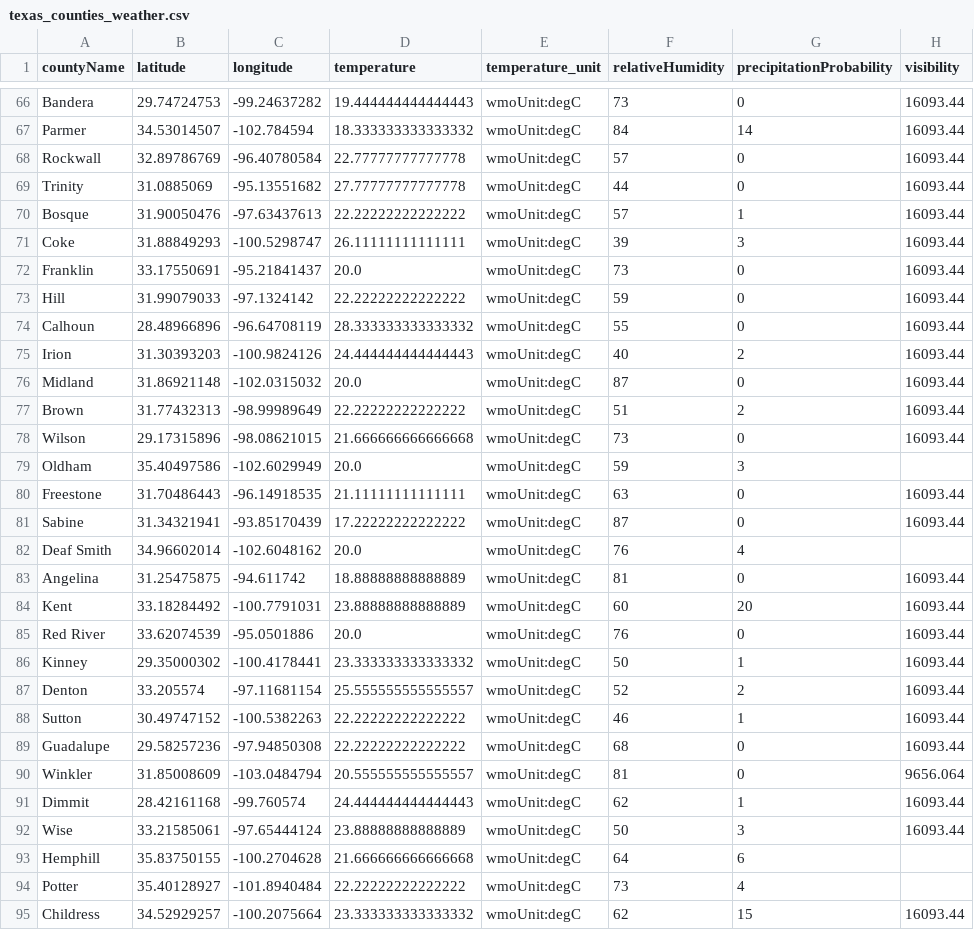
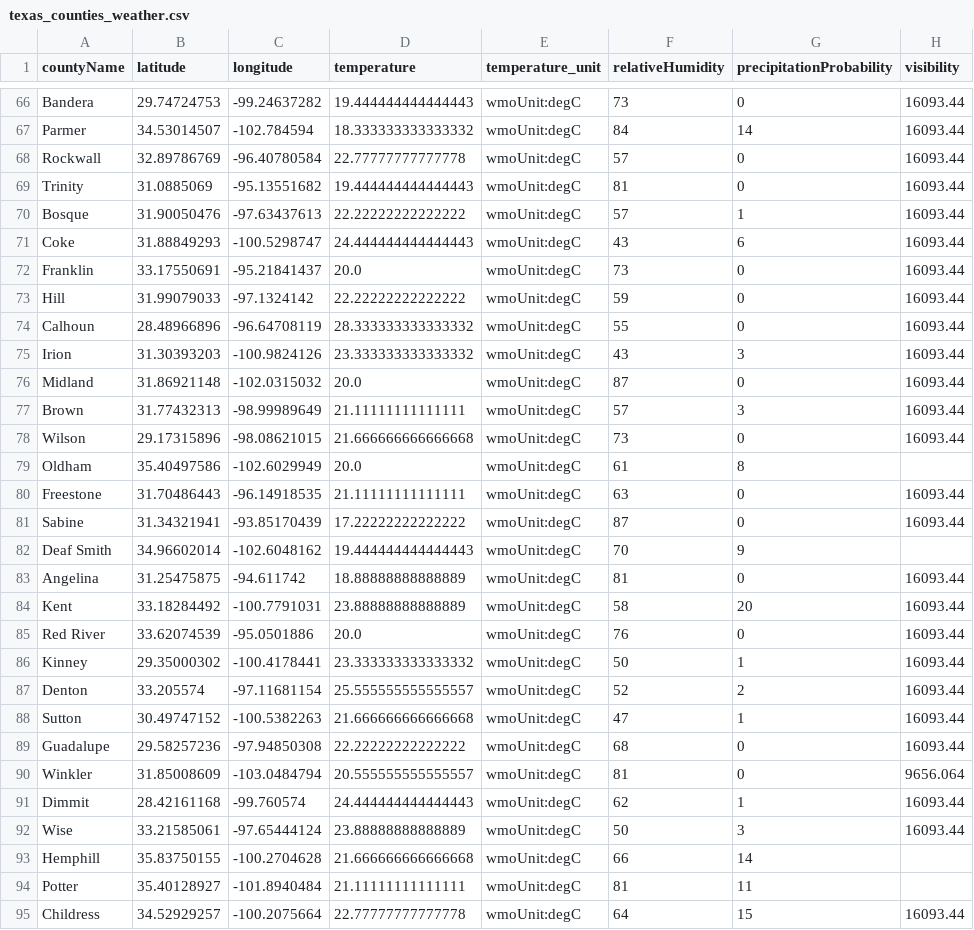
Before and after one commit to juweek/texas-county-choropleth-view, a CSV file: texas_counties_weather.csv, drawn as a sheet; only a part is shown, gaps mark what is left out; the diff covers the shown part only; the diff names each change by its address in the sheet, - before the commit and + after, or states it on an @@ line.

```diff
--- a/texas_counties_weather.csv
+++ b/texas_counties_weather.csv
-D69 (temperature): 27.77777777777778
+D69 (temperature): 19.444444444444443
-F69 (relativeHumidity): 44
+F69 (relativeHumidity): 81
-D71 (temperature): 26.11111111111111
+D71 (temperature): 24.444444444444443
-F71 (relativeHumidity): 39
+F71 (relativeHumidity): 43
-G71 (precipitationProbability): 3
+G71 (precipitationProbability): 6
-D75 (temperature): 24.444444444444443
+D75 (temperature): 23.333333333333332
-F75 (relativeHumidity): 40
+F75 (relativeHumidity): 43
-G75 (precipitationProbability): 2
+G75 (precipitationProbability): 3
-D77 (temperature): 22.22222222222222
+D77 (temperature): 21.11111111111111
-F77 (relativeHumidity): 51
+F77 (relativeHumidity): 57
-G77 (precipitationProbability): 2
+G77 (precipitationProbability): 3
-F79 (relativeHumidity): 59
+F79 (relativeHumidity): 61
-G79 (precipitationProbability): 3
+G79 (precipitationProbability): 8
-D82 (temperature): 20.0
+D82 (temperature): 19.444444444444443
-F82 (relativeHumidity): 76
+F82 (relativeHumidity): 70
-G82 (precipitationProbability): 4
+G82 (precipitationProbability): 9
-F84 (relativeHumidity): 60
+F84 (relativeHumidity): 58
-D88 (temperature): 22.22222222222222
+D88 (temperature): 21.666666666666668
-F88 (relativeHumidity): 46
+F88 (relativeHumidity): 47
-F93 (relativeHumidity): 64
+F93 (relativeHumidity): 66
-G93 (precipitationProbability): 6
+G93 (precipitationProbability): 14
-D94 (temperature): 22.22222222222222
+D94 (temperature): 21.11111111111111
-F94 (relativeHumidity): 73
+F94 (relativeHumidity): 81
-G94 (precipitationProbability): 4
+G94 (precipitationProbability): 11
-D95 (temperature): 23.333333333333332
+D95 (temperature): 22.77777777777778
-F95 (relativeHumidity): 62
+F95 (relativeHumidity): 64
```
Also changed, not shown: 146 edited cells elsewhere in this file, 2 other files.
